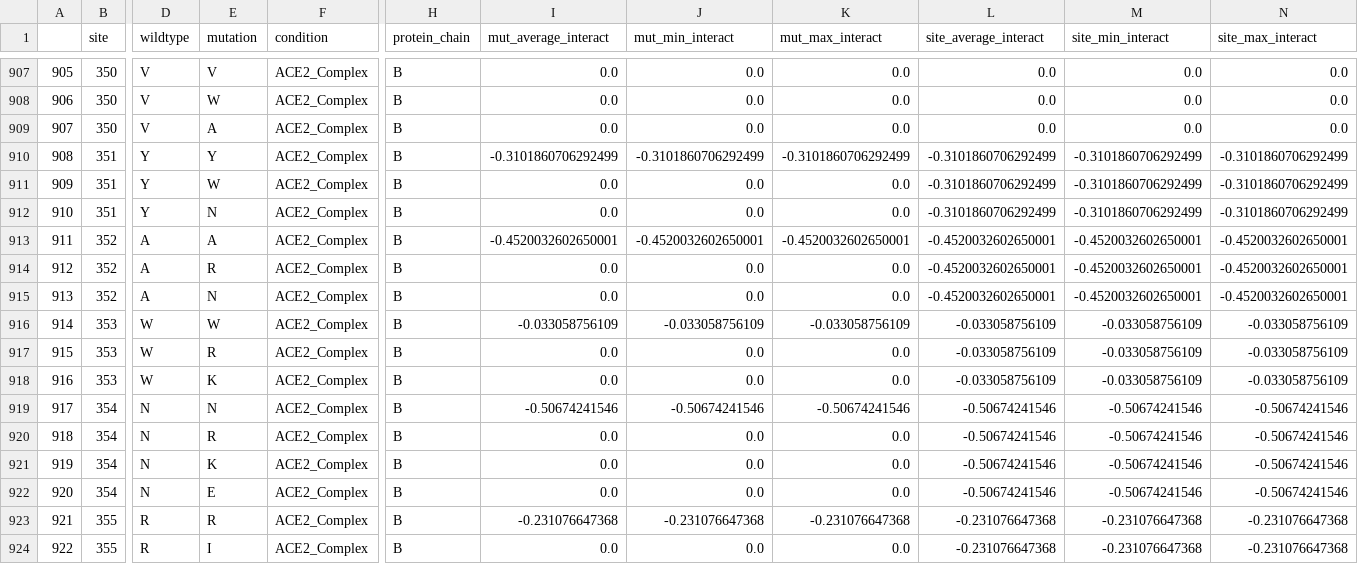
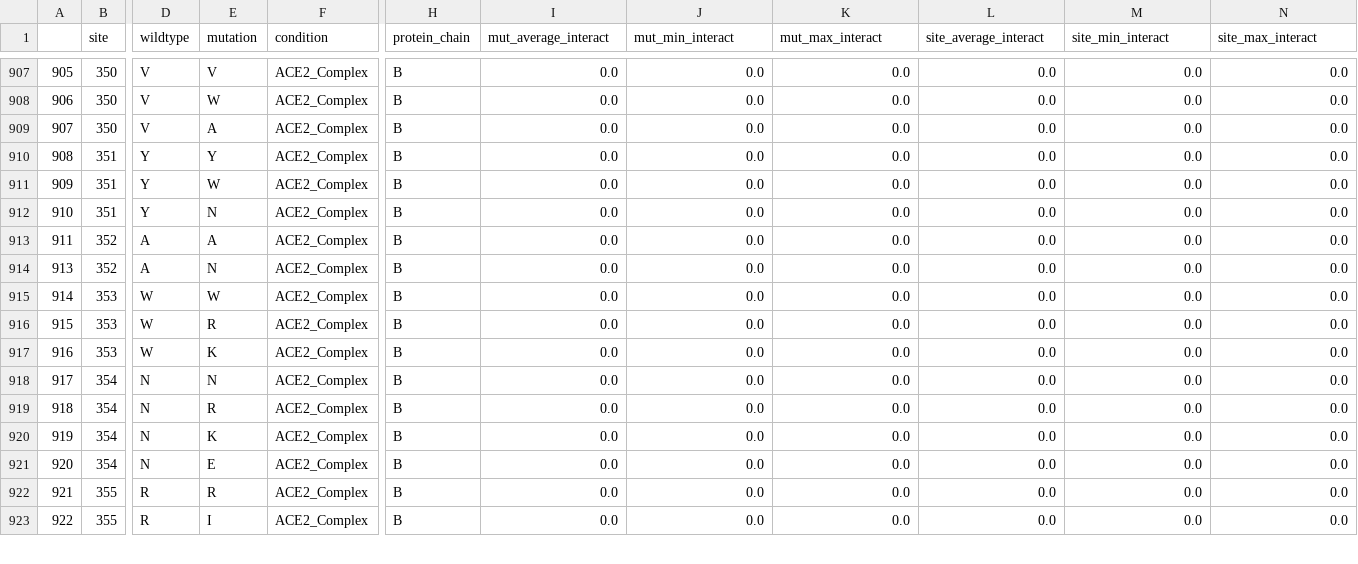
Before and after one commit to nataliateruel/AB_complex, a CSV file: new_DMS_Surfaces_total.csv, drawn as a sheet; only a part is shown, gaps mark what is left out; removed rows and columns are numbered as before the commit, all else as after; rows hold the shown columns only; the diff covers the shown part only; the diff names each change by its address in the sheet, - before the commit and + after, or states it on an @@ line.

```diff
--- a/new_DMS_Surfaces_total.csv
+++ b/new_DMS_Surfaces_total.csv
-I910 (mut_average_interact): -0.3101860706292499
+I910 (mut_average_interact): 0.0
-J910 (mut_min_interact): -0.3101860706292499
+J910 (mut_min_interact): 0.0
-K910 (mut_max_interact): -0.3101860706292499
+K910 (mut_max_interact): 0.0
-L910:L912 (site_average_interact): -0.3101860706292499
+L910:L912 (site_average_interact): 0.0
-M910:M912 (site_min_interact): -0.3101860706292499
+M910:M912 (site_min_interact): 0.0
-N910:N912 (site_max_interact): -0.3101860706292499
+N910:N912 (site_max_interact): 0.0
-row 913: 911 | 352 | A | A | ACE2_Complex | B | -0.4520032602650001 | -0.4520032602650001 | -0.4520032602650001 | -0.4520032602650001 | -0.4520032602650001 | -0.4520032602650001
@@ column A renumbered in row 913 @@
-E913 (mutation): R
+E913 (mutation): A
-L913:L914 (site_average_interact): -0.4520032602650001
+L913:L914 (site_average_interact): 0.0
-M913:M914 (site_min_interact): -0.4520032602650001
+M913:M914 (site_min_interact): 0.0
-N913:N914 (site_max_interact): -0.4520032602650001
+N913:N914 (site_max_interact): 0.0
-I915 (mut_average_interact): -0.033058756109
+I915 (mut_average_interact): 0.0
-J915 (mut_min_interact): -0.033058756109
+J915 (mut_min_interact): 0.0
-K915 (mut_max_interact): -0.033058756109
+K915 (mut_max_interact): 0.0
-L915:L917 (site_average_interact): -0.033058756109
+L915:L917 (site_average_interact): 0.0
-M915:M917 (site_min_interact): -0.033058756109
+M915:M917 (site_min_interact): 0.0
-N915:N917 (site_max_interact): -0.033058756109
+N915:N917 (site_max_interact): 0.0
-I918 (mut_average_interact): -0.50674241546
+I918 (mut_average_interact): 0.0
-J918 (mut_min_interact): -0.50674241546
+J918 (mut_min_interact): 0.0
-K918 (mut_max_interact): -0.50674241546
+K918 (mut_max_interact): 0.0
-L918:L921 (site_average_interact): -0.50674241546
+L918:L921 (site_average_interact): 0.0
-M918:M921 (site_min_interact): -0.50674241546
+M918:M921 (site_min_interact): 0.0
-N918:N921 (site_max_interact): -0.50674241546
+N918:N921 (site_max_interact): 0.0
-I922 (mut_average_interact): -0.231076647368
+I922 (mut_average_interact): 0.0
-J922 (mut_min_interact): -0.231076647368
+J922 (mut_min_interact): 0.0
-K922 (mut_max_interact): -0.231076647368
+K922 (mut_max_interact): 0.0
-L922:L923 (site_average_interact): -0.231076647368
+L922:L923 (site_average_interact): 0.0
-M922:M923 (site_min_interact): -0.231076647368
+M922:M923 (site_min_interact): 0.0
-N922:N923 (site_max_interact): -0.231076647368
+N922:N923 (site_max_interact): 0.0
```
Also changed, not shown: 87 edited cells elsewhere in this file.
